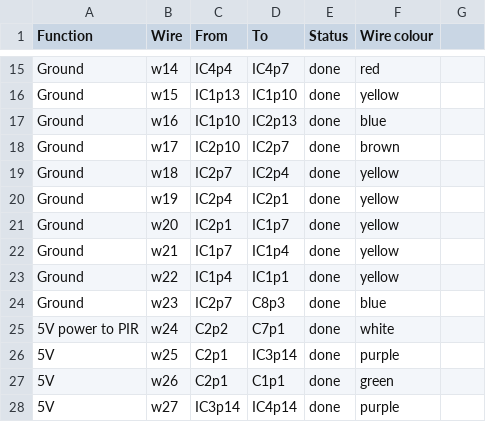
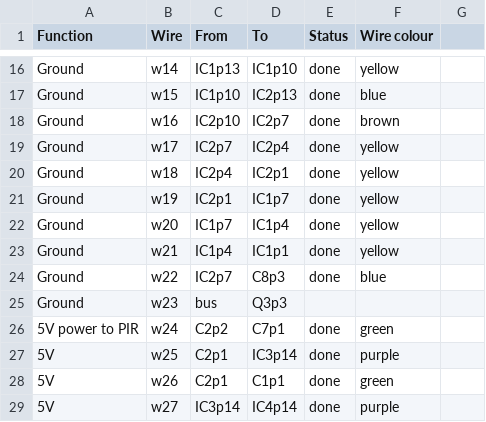
Before and after one commit to hillwithsmallfields/noticeboard, a CSV file: connections.csv, drawn as a sheet; only a part is shown, gaps mark what is left out; addresses are those after the commit; the diff covers the shown part only; the diff names each change by its address in the sheet, - before the commit and + after, or states it on an @@ line.

```diff
--- a/connections.csv
+++ b/connections.csv
-C16 (From): IC4p4
+C16 (From): IC1p13
-D16 (To): IC4p7
+D16 (To): IC1p10
-F16 (Wire colour): red
+F16 (Wire colour): yellow
-C17 (From): IC1p13
+C17 (From): IC1p10
-D17 (To): IC1p10
+D17 (To): IC2p13
-F17 (Wire colour): yellow
+F17 (Wire colour): blue
-C18 (From): IC1p10
+C18 (From): IC2p10
-D18 (To): IC2p13
+D18 (To): IC2p7
-F18 (Wire colour): blue
+F18 (Wire colour): brown
-C19 (From): IC2p10
+C19 (From): IC2p7
-D19 (To): IC2p7
+D19 (To): IC2p4
-F19 (Wire colour): brown
+F19 (Wire colour): yellow
-C20 (From): IC2p7
+C20 (From): IC2p4
-D20 (To): IC2p4
+D20 (To): IC2p1
-C21 (From): IC2p4
+C21 (From): IC2p1
-D21 (To): IC2p1
+D21 (To): IC1p7
-C22 (From): IC2p1
+C22 (From): IC1p7
-D22 (To): IC1p7
+D22 (To): IC1p4
-C23 (From): IC1p7
+C23 (From): IC1p4
-D23 (To): IC1p4
+D23 (To): IC1p1
-C24 (From): IC1p4
+C24 (From): IC2p7
-D24 (To): IC1p1
+D24 (To): C8p3
-F24 (Wire colour): yellow
+F24 (Wire colour): blue
-C25 (From): IC2p7
+C25 (From): bus
-D25 (To): C8p3
+D25 (To): Q3p3
-E25 (Status): done
+E25 (Status): (empty)
-F25 (Wire colour): blue
+F25 (Wire colour): (empty)
-F26 (Wire colour): white
+F26 (Wire colour): green
```
Also changed, not shown: 1 added row and 54 edited cells elsewhere in this file, noticeboard-circuit-board.csv, 1 other file.
